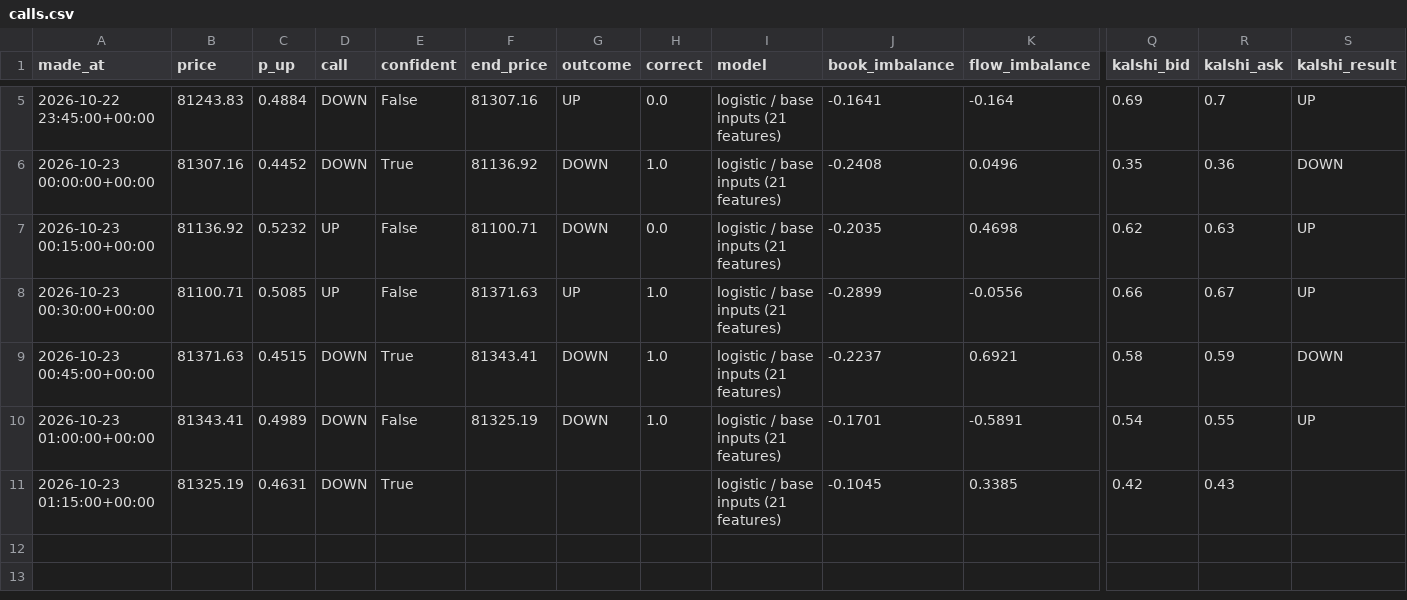
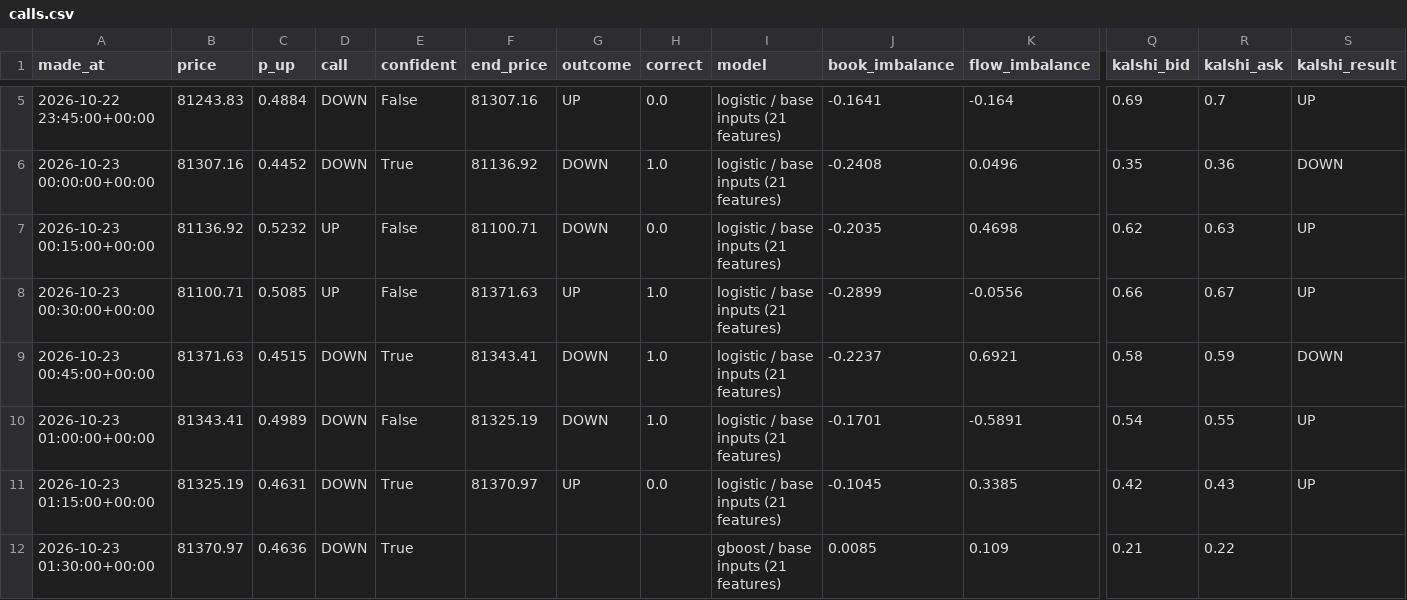
Before and after one commit to fastmoneyj/btc15, a CSV file: calls.csv, drawn as a sheet; only a part is shown, gaps mark what is left out; rows hold the shown columns only; the diff names each change by its address in the sheet, - before the commit and + after, or states it on an @@ line.

Commit message:
call 2026-10-23 01:30 UTC

```diff
--- a/calls.csv
+++ b/calls.csv
-F11 (end_price): (empty)
+F11 (end_price): 81370.97
-G11 (outcome): (empty)
+G11 (outcome): UP
-H11 (correct): (empty)
+H11 (correct): 0.0
-S11 (kalshi_result): (empty)
+S11 (kalshi_result): UP
+row 12: 2026-10-23 01:30:00+00:00 | 81370.97 | 0.4636 | DOWN | True |  |  |  | gboost / base inputs (21 features) | 0.0085 | 0.109 | 0.21 | 0.22
```
Also changed, not shown: 1 other file.
